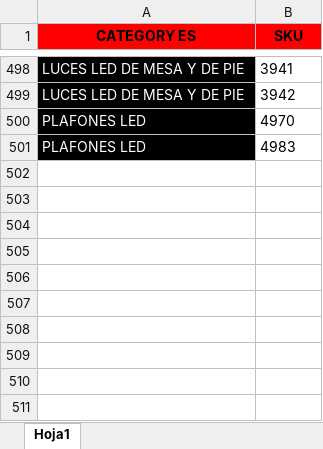
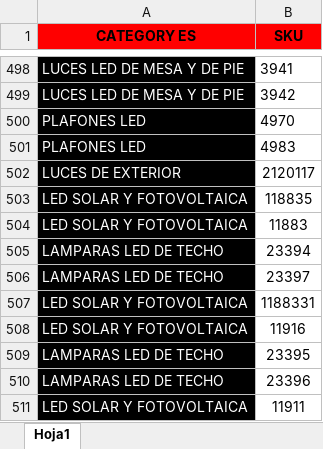
Before and after one commit to djxmeel/optima-scrapper, an Excel workbook: data/common/excel/public_category_manual.xlsx, sheet Hoja1, drawn as a sheet; only a part is shown, gaps mark what is left out; values as stored, in another font and other column widths than the file's, no borders; the diff names each change by its address in the sheet, - before the commit and + after, or states it on an @@ line.

```diff
--- a/data/common/excel/public_category_manual.xlsx (sheet Hoja1)
+++ b/data/common/excel/public_category_manual.xlsx (sheet Hoja1)
+row 502: LUCES DE EXTERIOR | 2120117
+row 503: LED SOLAR Y FOTOVOLTAICA | 118835
+row 504: LED SOLAR Y FOTOVOLTAICA | 11883
+row 505: LAMPARAS LED DE TECHO | 23394
+row 506: LAMPARAS LED DE TECHO | 23397
+row 507: LED SOLAR Y FOTOVOLTAICA | 1188331
+row 508: LED SOLAR Y FOTOVOLTAICA | 11916
+row 509: LAMPARAS LED DE TECHO | 23395
+row 510: LAMPARAS LED DE TECHO | 23396
+row 511: LED SOLAR Y FOTOVOLTAICA | 11911
```
Also changed, not shown: data/common/excel/eu_stock/eu_stock.xlsx, 1 other file.
